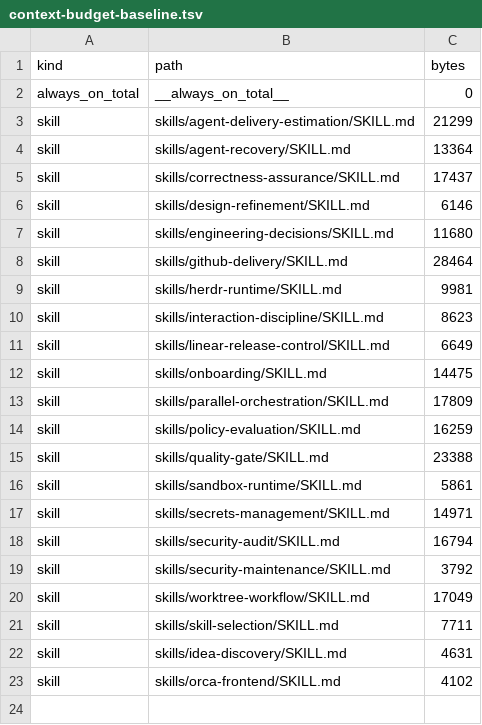
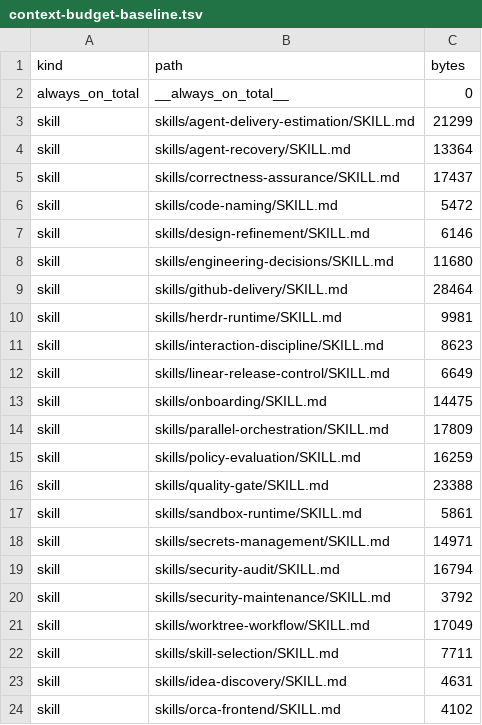
Before and after one commit to rebuildup/project-init, a TSV file: evals/policy-evaluation/context-budget-baseline.tsv, drawn as a sheet.

Commit message:
Track code-naming skill context budget

```diff
--- a/evals/policy-evaluation/context-budget-baseline.tsv
+++ b/evals/policy-evaluation/context-budget-baseline.tsv
@@ -5,2 +5,3 @@ skill	skills/agent-recovery/SKILL.md	13364
 skill	skills/correctness-assurance/SKILL.md	17437
+skill	skills/code-naming/SKILL.md	5472
 skill	skills/design-refinement/SKILL.md	6146
```
